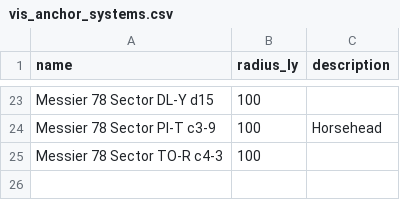
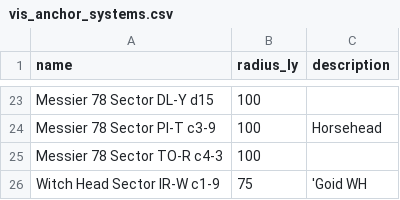
Before and after one commit to alkarboly/oasisv2, a CSV file: data/vis_anchor_systems.csv, drawn as a sheet; only a part is shown, gaps mark what is left out; the diff names each change by its address in the sheet, - before the commit and + after, or states it on an @@ line.

Commit message:
Update visualization systems and manifests data

```diff
--- a/data/vis_anchor_systems.csv
+++ b/data/vis_anchor_systems.csv
+row 26: Witch Head Sector IR-W c1-9 | 75 | 'Goid WH
```
